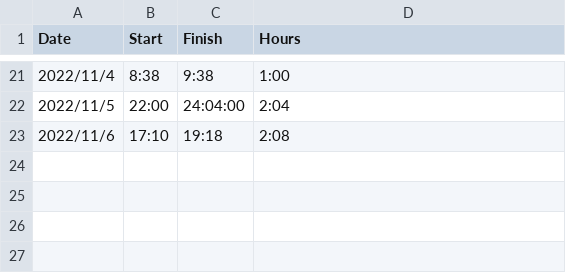
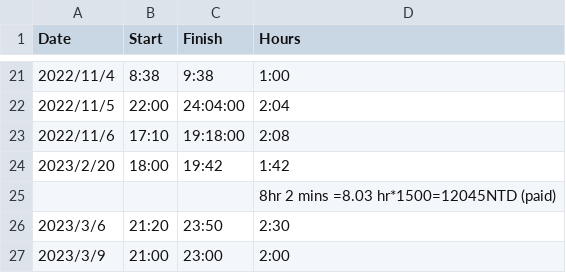
Before and after one commit to Helen-CC/Fortune500_SDG_Analysis, a CSV file: record/Time and Payment.csv, drawn as a sheet; only a part is shown, gaps mark what is left out.

```diff
--- a/record/Time and Payment.csv
+++ b/record/Time and Payment.csv
@@ -22,2 +22,6 @@
 2022/11/5,22:00,24:04:00,2:04
-2022/11/6,17:10,19:18,2:08
+2022/11/6,17:10,19:18:00,2:08
+2023/2/20,18:00,19:42,1:42
+,,,8hr 2 mins =8.03 hr*1500=12045NTD (paid)
+2023/3/6,21:20,23:50,2:30
+2023/3/9,21:00,23:00,2:00
```
Also changed, not shown: 4 other files.
